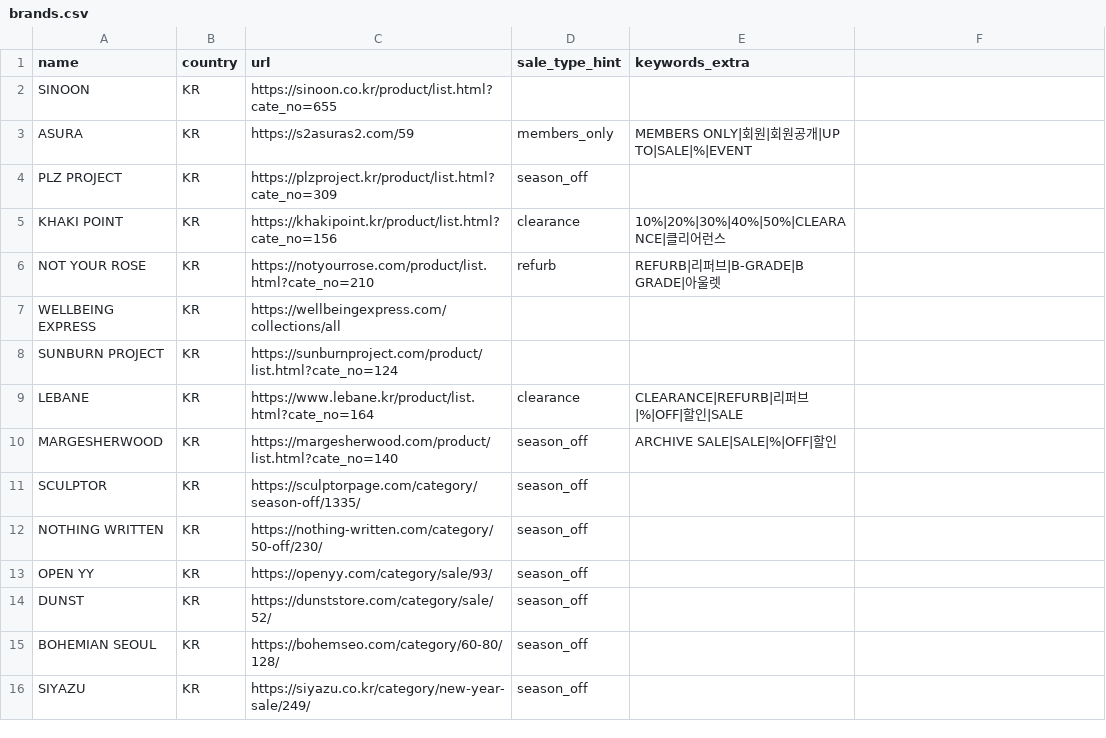
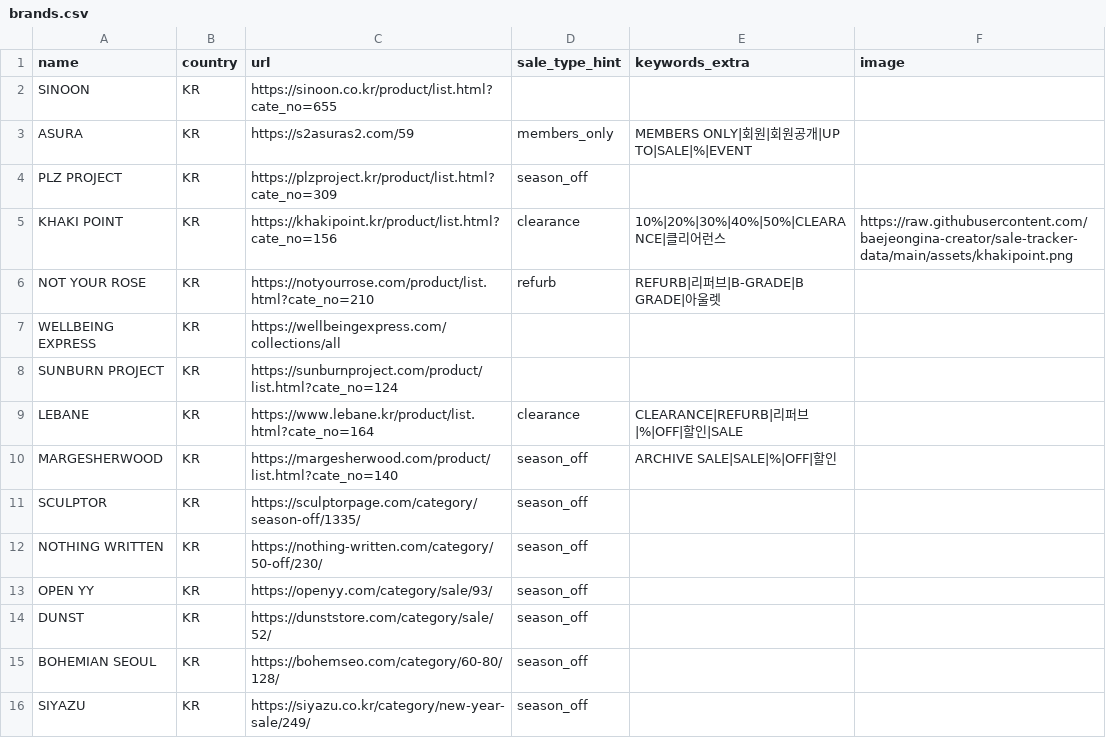
Before and after one commit to baejeongina-creator/sale-tracker-data, a CSV file: brands.csv, drawn as a sheet; the diff names each change by its address in the sheet, - before the commit and + after, or states it on an @@ line.

Commit message:
add image column and set khaki image

```diff
--- a/brands.csv
+++ b/brands.csv
-F1: (empty)
+F1: image
-F5 (image): (empty)
+F5 (image): https://raw.githubusercontent.com/baejeongina-creator/sale-tracker-data/main/assets/khakipoint.png
```
Also changed, not shown: 1 other file.
